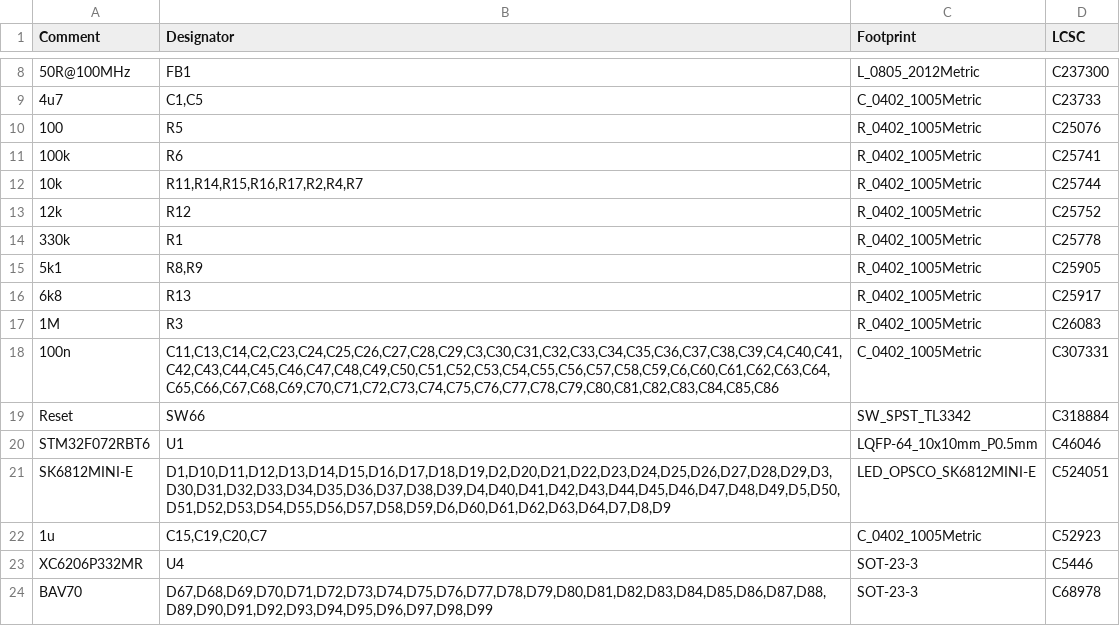
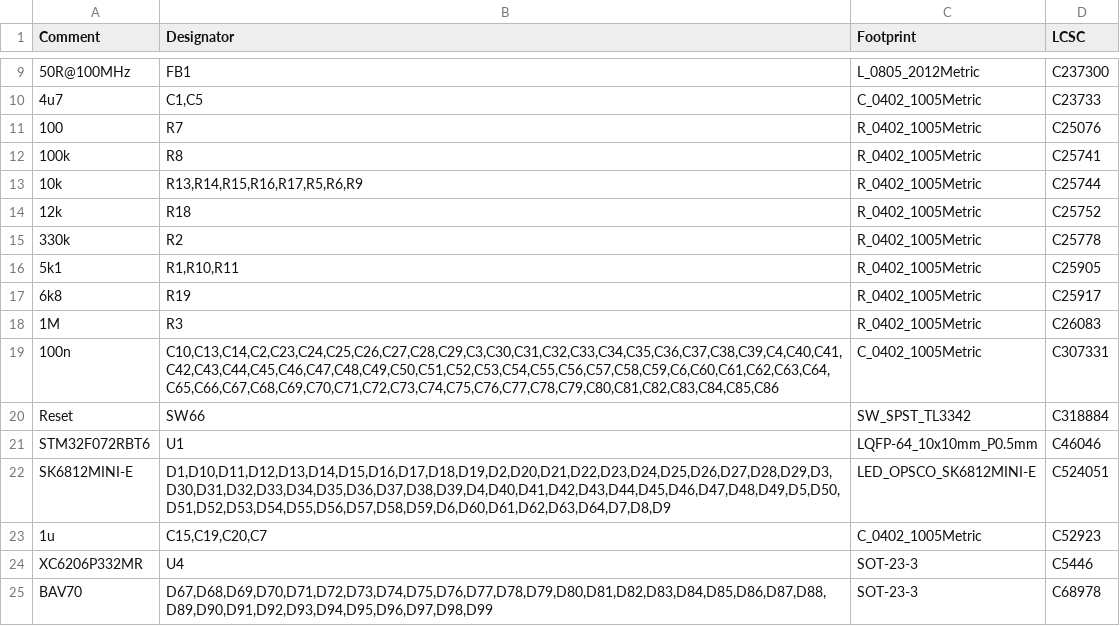
Before and after one commit to Ariamelon/Honeydew, a CSV file: Production/BOM-Honeydew.csv, drawn as a sheet; only a part is shown, gaps mark what is left out; addresses are those after the commit; the diff covers the shown part only; the diff names each change by its address in the sheet, - before the commit and + after, or states it on an @@ line.

Commit message:
28/08/2023 update
Added test points for VIK connector. Refined case and scrollwheel design. Added pull-up resistor to RGB trace. Added Acheron single-push reset circuit. Updated STEP files.

```diff
--- a/Production/BOM-Honeydew.csv
+++ b/Production/BOM-Honeydew.csv
-B11 (Designator): R5
+B11 (Designator): R7
-B12 (Designator): R6
+B12 (Designator): R8
-B13 (Designator): R11,R14,R15,R16,R17,R2,R4,R7
+B13 (Designator): R13,R14,R15,R16,R17,R5,R6,R9
-B14 (Designator): R12
+B14 (Designator): R18
-B15 (Designator): R1
+B15 (Designator): R2
-B16 (Designator): R8,R9
+B16 (Designator): R1,R10,R11
-B17 (Designator): R13
+B17 (Designator): R19
-B19 (Designator): C11,C13,C14,C2,C23,C24,C25,C26,C27,C28,C29,C3,C30,C31,C32,C33,C34,C35,C36,C37,C38,C39,C4,C40,C41,C42,C43,C44,C45,C46,C47,C48,C49,C50,C51,C52,C53,C54,C55,C56,C57,C58,C59,C6,C60,C61,C62,C63,C64,C65,C66,C67,C68,C69,C70,C71,C72,C73,C74,C75,C76,C77,C78,C79,C80,C81,C82,C83,C84,C85,C86
+B19 (Designator): C10,C13,C14,C2,C23,C24,C25,C26,C27,C28,C29,C3,C30,C31,C32,C33,C34,C35,C36,C37,C38,C39,C4,C40,C41,C42,C43,C44,C45,C46,C47,C48,C49,C50,C51,C52,C53,C54,C55,C56,C57,C58,C59,C6,C60,C61,C62,C63,C64,C65,C66,C67,C68,C69,C70,C71,C72,C73,C74,C75,C76,C77,C78,C79,C80,C81,C82,C83,C84,C85,C86
```
Also changed, not shown: 13 added rows and 3 edited cells elsewhere in this file, Production/CPL-Honeydew.csv, 39 other files.
